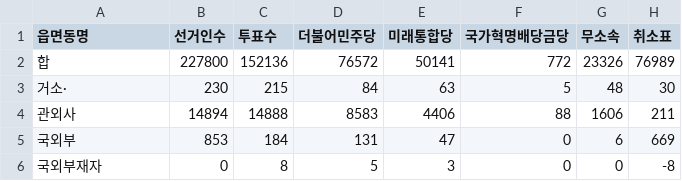
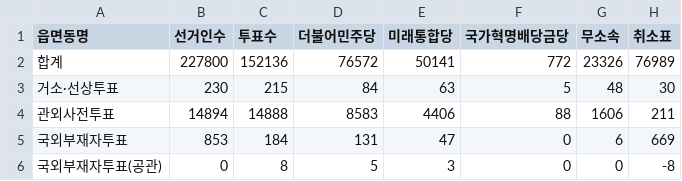
Before and after one commit to sunrinevolution/2nd-Public-Data-Utilization-Contest, a CSV file: data/vote_preprocessed/vote_hanam.csv, drawn as a sheet.

Commit message:
udpate data

```diff
--- a/data/vote_preprocessed/vote_hanam.csv
+++ b/data/vote_preprocessed/vote_hanam.csv
@@ -1,6 +1,6 @@
 읍면동명,선거인수,투표수,더불어민주당,미래통합당,국가혁명배당금당,무소속,취소표
-합,227800,152136,76572,50141,772,23326,76989
-거소·,230,215,84,63,5,48,30
-관외사,14894,14888,8583,4406,88,1606,211
-국외부,853,184,131,47,0,6,669
-국외부재자,0,8,5,3,0,0,-8
+합계,227800,152136,76572,50141,772,23326,76989
+거소·선상투표,230,215,84,63,5,48,30
+관외사전투표,14894,14888,8583,4406,88,1606,211
+국외부재자투표,853,184,131,47,0,6,669
+국외부재자투표(공관),0,8,5,3,0,0,-8
```
Also changed, not shown: data/vote_preprocessed/vote_icheon.csv, data/vote_preprocessed/vote_yangju.csv.
